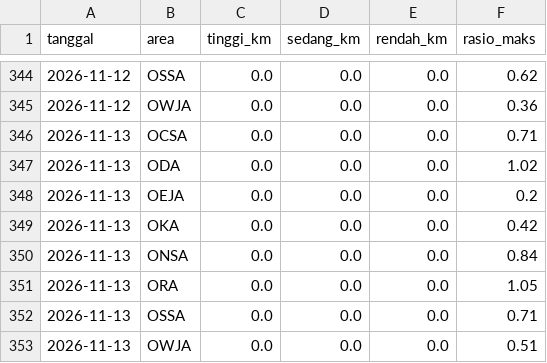
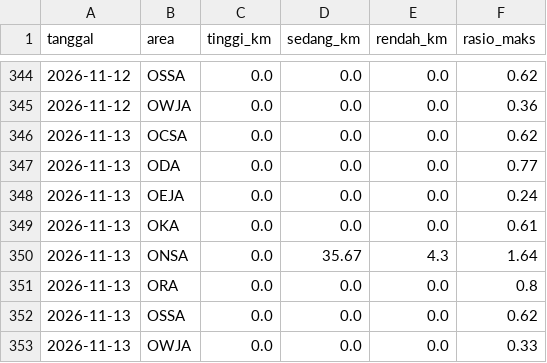
Before and after one commit to safetylineStream/safetylineStream-Dashboard-Pantauan-Lingkungan-Area-Kerja-Pertagas, a CSV file: data/lhasa/riwayat.csv, drawn as a sheet; only a part is shown, gaps mark what is left out.

```diff
--- a/data/lhasa/riwayat.csv
+++ b/data/lhasa/riwayat.csv
@@ -345,9 +345,9 @@ tanggal,area,tinggi_km,sedang_km,rendah_km,rasio_maks
 2026-11-12,OWJA,0.0,0.0,0.0,0.36
-2026-11-13,OCSA,0.0,0.0,0.0,0.71
-2026-11-13,ODA,0.0,0.0,0.0,1.02
-2026-11-13,OEJA,0.0,0.0,0.0,0.2
-2026-11-13,OKA,0.0,0.0,0.0,0.42
-2026-11-13,ONSA,0.0,0.0,0.0,0.84
-2026-11-13,ORA,0.0,0.0,0.0,1.05
-2026-11-13,OSSA,0.0,0.0,0.0,0.71
-2026-11-13,OWJA,0.0,0.0,0.0,0.51
+2026-11-13,OCSA,0.0,0.0,0.0,0.62
+2026-11-13,ODA,0.0,0.0,0.0,0.77
+2026-11-13,OEJA,0.0,0.0,0.0,0.24
+2026-11-13,OKA,0.0,0.0,0.0,0.61
+2026-11-13,ONSA,0.0,35.67,4.3,1.64
+2026-11-13,ORA,0.0,0.0,0.0,0.8
+2026-11-13,OSSA,0.0,0.0,0.0,0.62
+2026-11-13,OWJA,0.0,0.0,0.0,0.33
```
Also changed, not shown: 2 other files.
